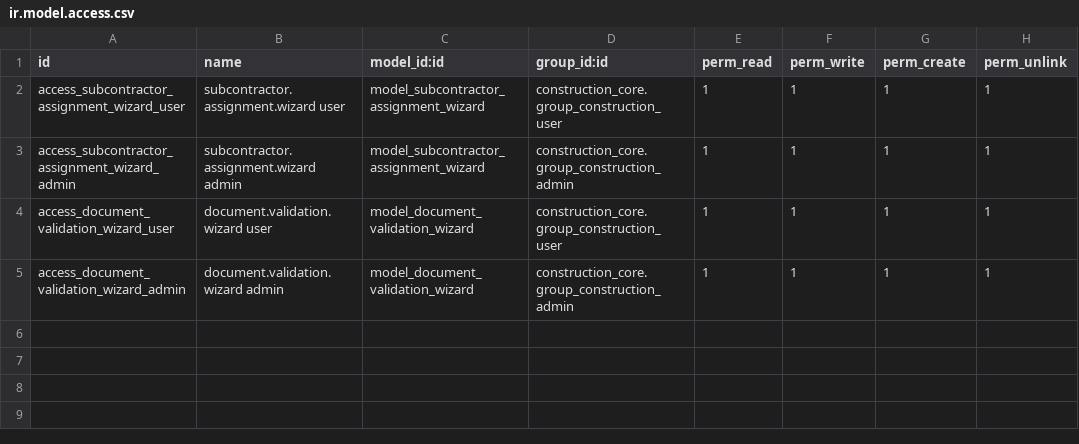
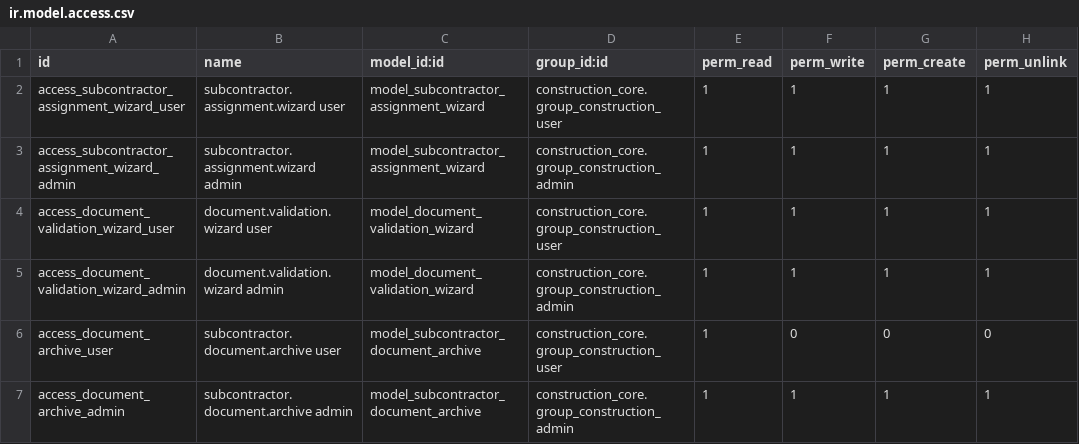
Before and after one commit to khalidOuhmid/odoo, a CSV file: custom_addons/construction_subcontractor/security/ir.model.access.csv, drawn as a sheet; the diff names each change by its address in the sheet, - before the commit and + after, or states it on an @@ line.

```diff
--- a/custom_addons/construction_subcontractor/security/ir.model.access.csv
+++ b/custom_addons/construction_subcontractor/security/ir.model.access.csv
+row 6: access_document_archive_user | subcontractor.document.archive user | model_subcontractor_document_archive | construction_core.group_construction_user | 1 | 0 | 0 | 0
+row 7: access_document_archive_admin | subcontractor.document.archive admin | model_subcontractor_document_archive | construction_core.group_construction_admin | 1 | 1 | 1 | 1
```
Also changed, not shown: 13 other files.
